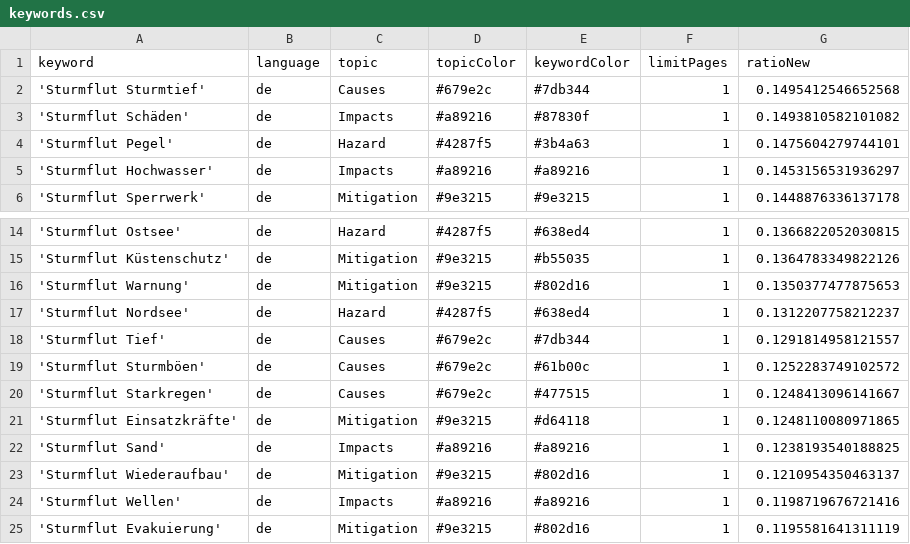
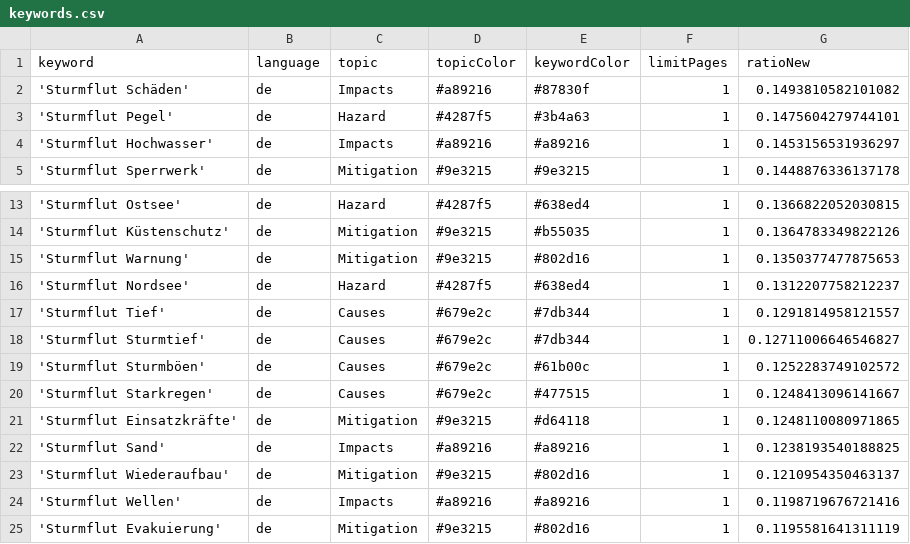
Before and after one commit to MomoMusic/winterIsComing2, a CSV file: keywords.csv, drawn as a sheet; only a part is shown, gaps mark what is left out.

Commit message:
Commit from GitHub Actions (harvest:0.0)

```diff
--- a/keywords.csv
+++ b/keywords.csv
@@ -1,3 +1,2 @@
 keyword,language,topic,topicColor,keywordColor,limitPages,ratioNew
-'Sturmflut Sturmtief',de,Causes,#679e2c,#7db344,1,0.1495412546652568
 'Sturmflut Schäden',de,Impacts,#a89216,#87830f,1,0.1493810582101082
@@ -18,2 +17,3 @@ keyword,language,topic,topicColor,keywordColor,limitPages,ratioNew
 'Sturmflut Tief',de,Causes,#679e2c,#7db344,1,0.1291814958121557
+'Sturmflut Sturmtief',de,Causes,#679e2c,#7db344,1,0.12711006646546827
 'Sturmflut Sturmböen',de,Causes,#679e2c,#61b00c,1,0.1252283749102572
```
